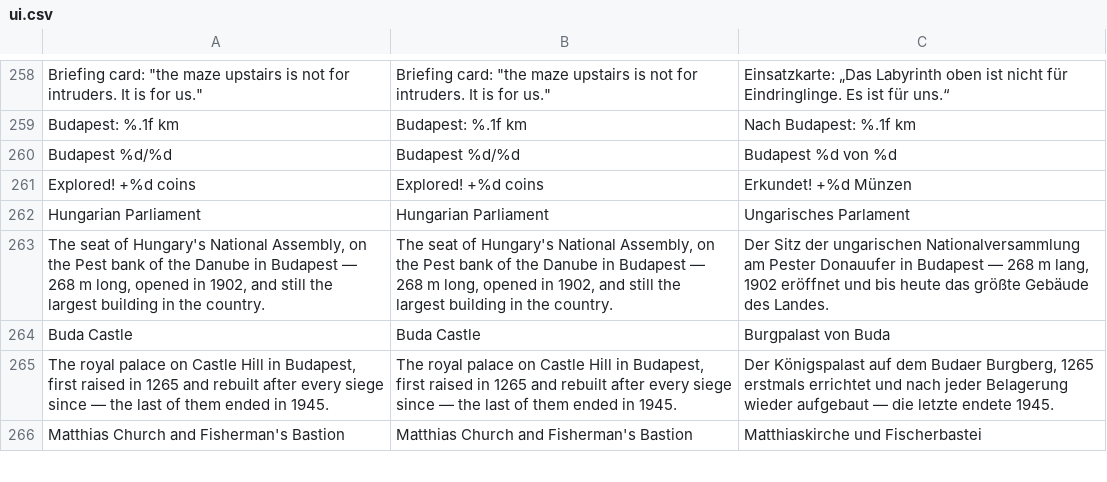
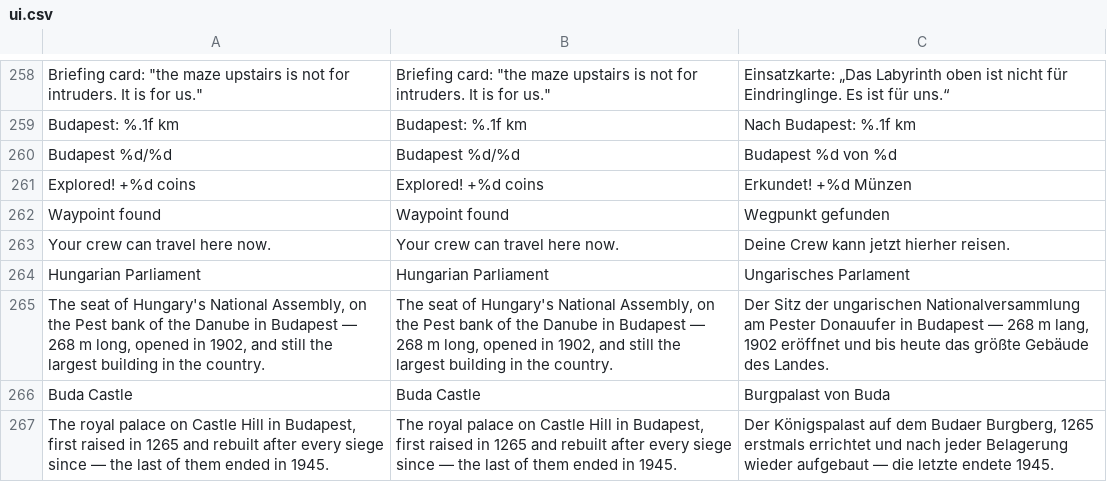
Before and after one commit to korjavin/godot-test1, a CSV file: assets/translations/ui.csv, drawn as a sheet; only a part is shown, gaps mark what is left out; the shorter side is filled out with more unchanged rows; the diff names each change by its address in the sheet, - before the commit and + after, or states it on an @@ line.

Commit message:
bead godot-test1-sc6.2: waypoint discovery + room sync
The eleven circles bead .1 put in the world can now be FOUND, and a find
is the crew's: stepping onto one sets its bit, pops a card, plays a cue
and rides the new `wp` verb to everybody in the room, whose beams light
off the same mask on the next 5 Hz tick.

* player_controller: `waypoint_mask` beside `explored_mask` —
  `activate_waypoint()` (idempotent, range-checked) and
  `adopt_waypoint_mask()` (OR and range-mask, never assign). Per run:
  wiped at both sites `explored_mask` is, nothing in best_run_store.
* waypoint_hub.gd: one HUD Control, a 5 Hz enter-edge scan with the
  toast's dead band, and the ONE writer of every beam's `visible` — so a
  teammate's find lights here with no packet reaching this file and a
  chunk that streams back in lights itself.
* mp_codec: `decode_wp` (decode_lmk's body against WAYPOINT_COUNT),
  optional `w` on `decode_room` and `wo` on `decode_state` — missing is
  not malformed, present-and-bad costs the packet.
* mp_manager: the `wp` verb anyone-to-everyone, reliable + relayed,
  budget 4/s on both dispatches; `_waypoint_mask` with the repair legs
  (`w` on the room packet, `wo` in the join snapshot), the host's own
  circles imported at welcome, and the set dying with the room on leave.
* checks: mp_codec_selfcheck `_check_wp_parser`, waypoint_selfcheck
  check 5 (the mask, the optional field, end to end through the shipped
  _receive_wp to a real beam, and the enter edge).

Owner rulings honoured: per-run, and a teammate's find lights the beam
with no toast (the card hangs off activate_waypoint's answer, so a bit
that arrived over the wire raises nothing).

```diff
--- a/assets/translations/ui.csv
+++ b/assets/translations/ui.csv
+row 262: Waypoint found | Waypoint found | Wegpunkt gefunden
+row 263: Your crew can travel here now. | Your crew can travel here now. | Deine Crew kann jetzt hierher reisen.
```
Also changed, not shown: 9 other files.
